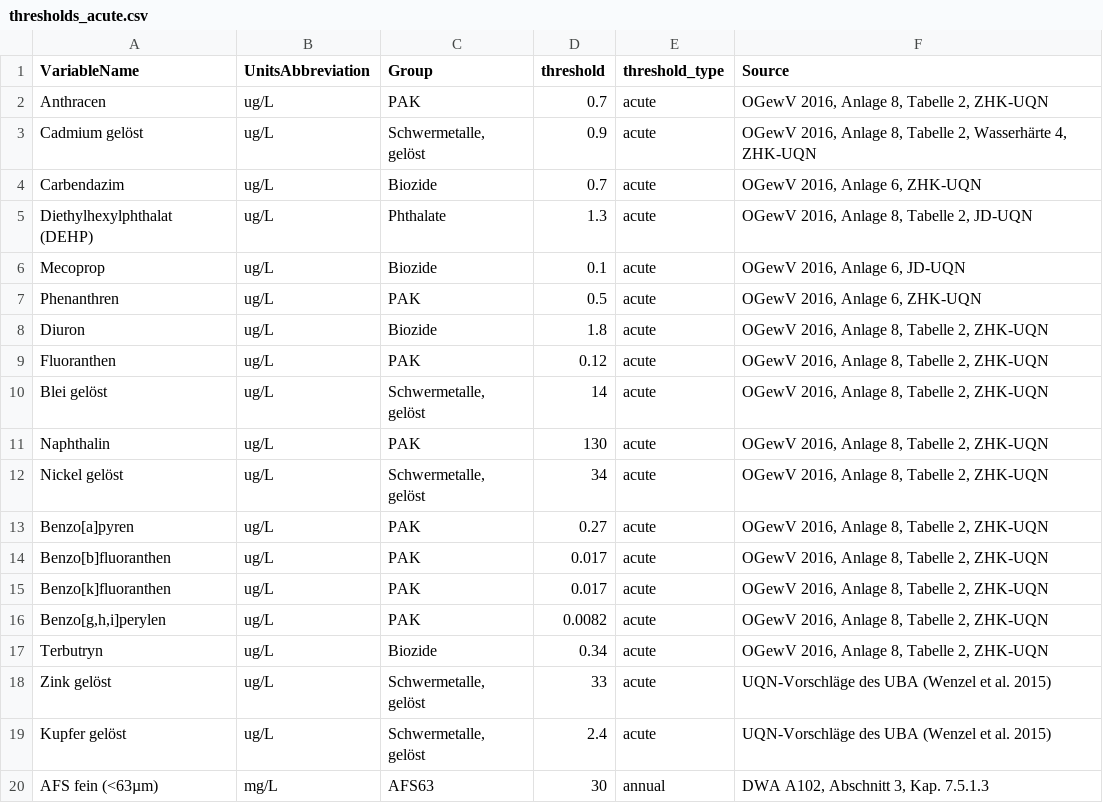
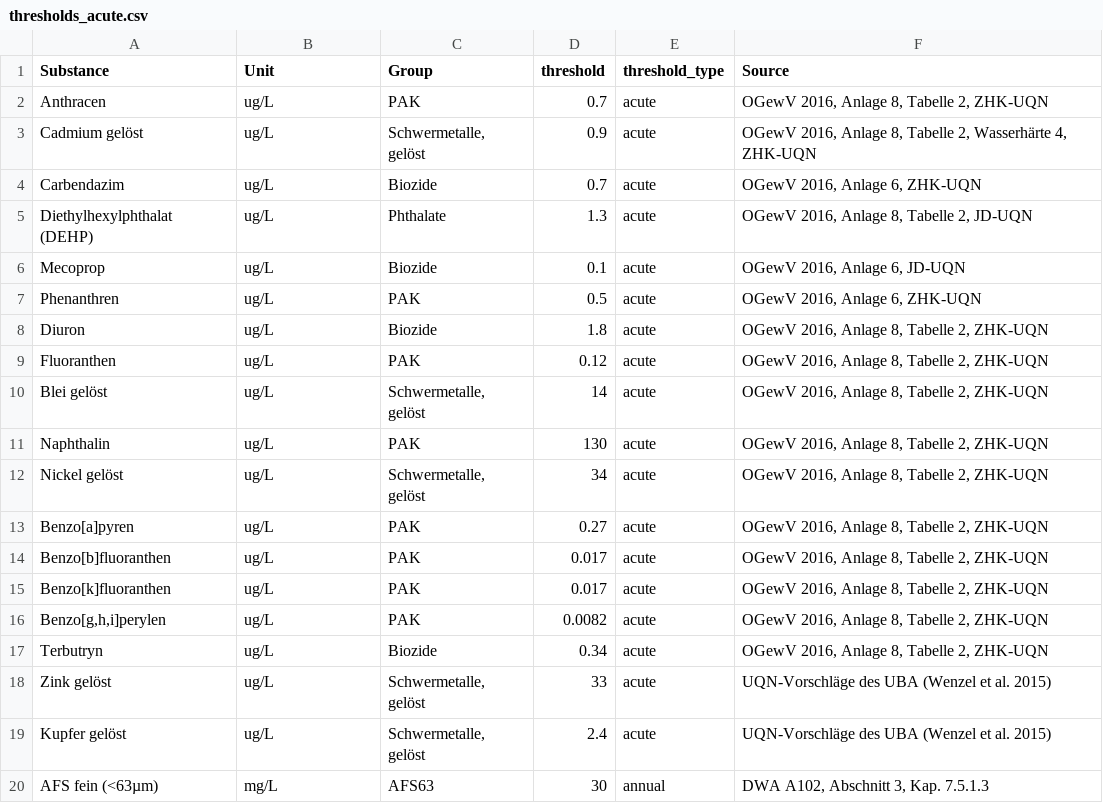
Before and after one commit to KWB-R/r2q, a CSV file: inst/extdata/Thresholds/thresholds_acute.csv, drawn as a sheet.

Commit message:
MOD: New Data Structure aggregated all data entry csv file into one excel sheets All read functions must be adapted, not finalised yea

```diff
--- a/inst/extdata/Thresholds/thresholds_acute.csv
+++ b/inst/extdata/Thresholds/thresholds_acute.csv
@@ -1,2 +1,2 @@
-VariableName;UnitsAbbreviation;Group;threshold;threshold_type;Source
+Substance;Unit;Group;threshold;threshold_type;Source
 Anthracen;ug/L;PAK;0.7;acute;OGewV 2016, Anlage 8, Tabelle 2, ZHK-UQN
```
Also changed, not shown: inst/extdata/Thresholds/thresholds_annual_lakes.csv, inst/extdata/Thresholds/thresholds_annual_rivers.csv, 21 other files.
